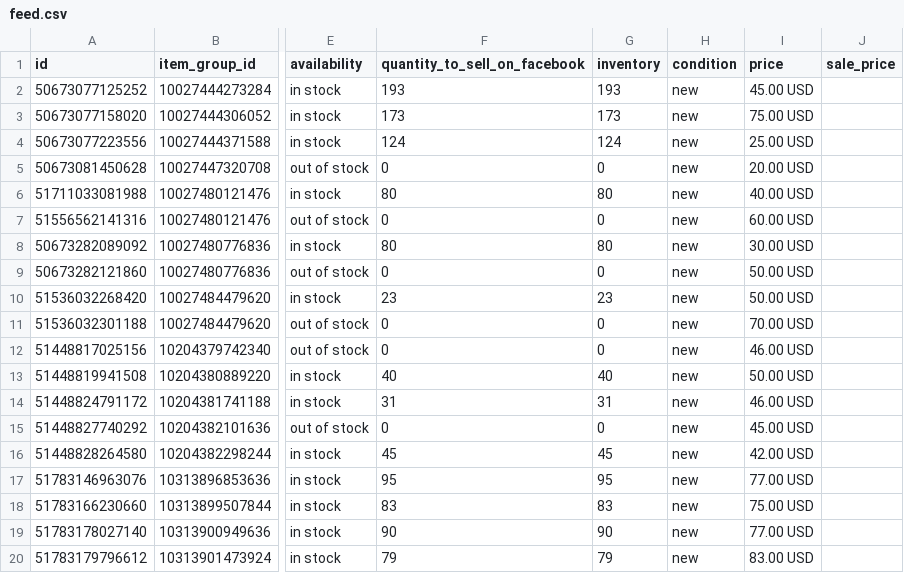
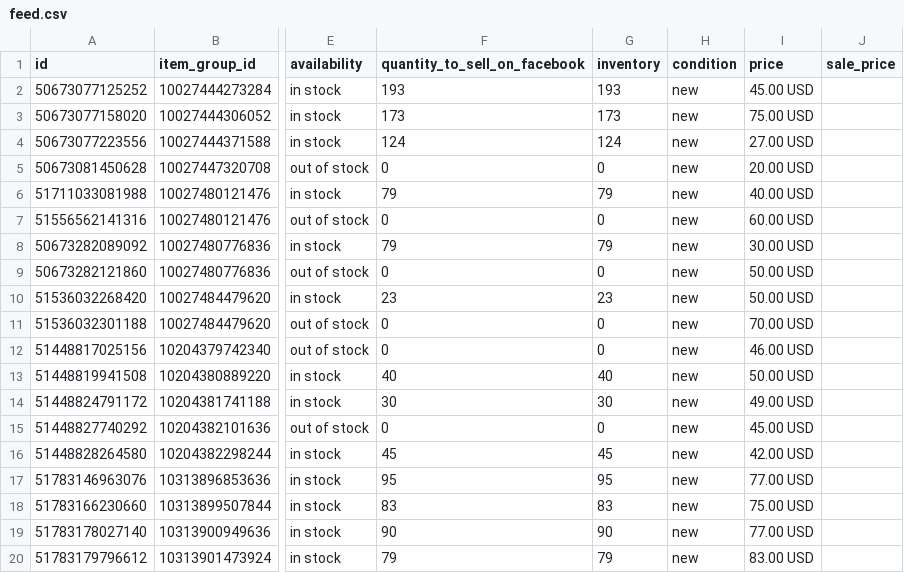
Before and after one commit to techefg/hinok-product-feed, a CSV file: docs/feed.csv, drawn as a sheet; only a part is shown, gaps mark what is left out; the diff names each change by its address in the sheet, - before the commit and + after, or states it on an @@ line.

```diff
--- a/docs/feed.csv
+++ b/docs/feed.csv
-I4 (price): 25.00 USD
+I4 (price): 27.00 USD
-F6 (quantity_to_sell_on_facebook): 80
+F6 (quantity_to_sell_on_facebook): 79
-G6 (inventory): 80
+G6 (inventory): 79
-F8 (quantity_to_sell_on_facebook): 80
+F8 (quantity_to_sell_on_facebook): 79
-G8 (inventory): 80
+G8 (inventory): 79
-F14 (quantity_to_sell_on_facebook): 31
+F14 (quantity_to_sell_on_facebook): 30
-G14 (inventory): 31
+G14 (inventory): 30
-I14 (price): 46.00 USD
+I14 (price): 49.00 USD
```
